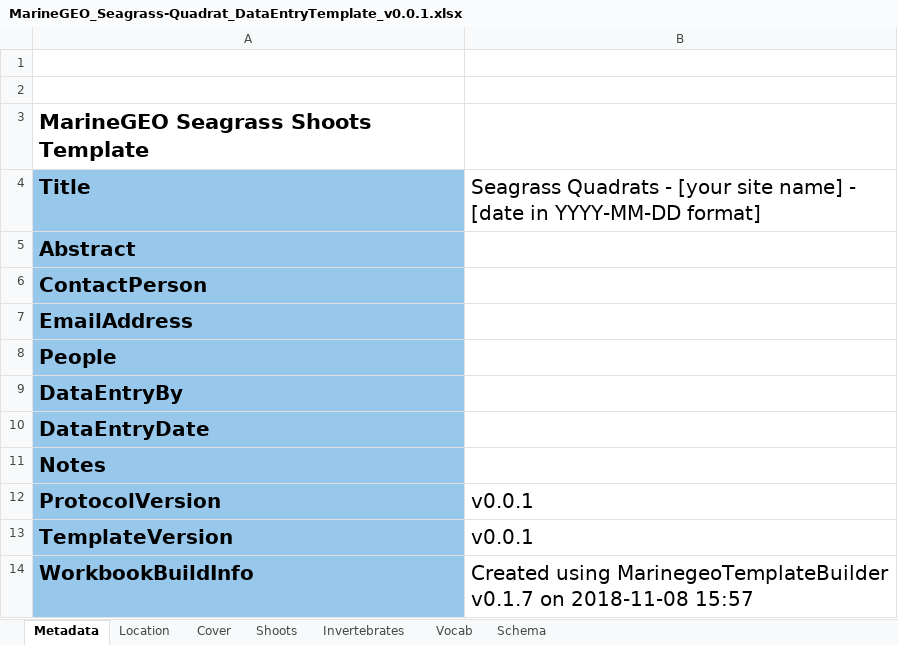
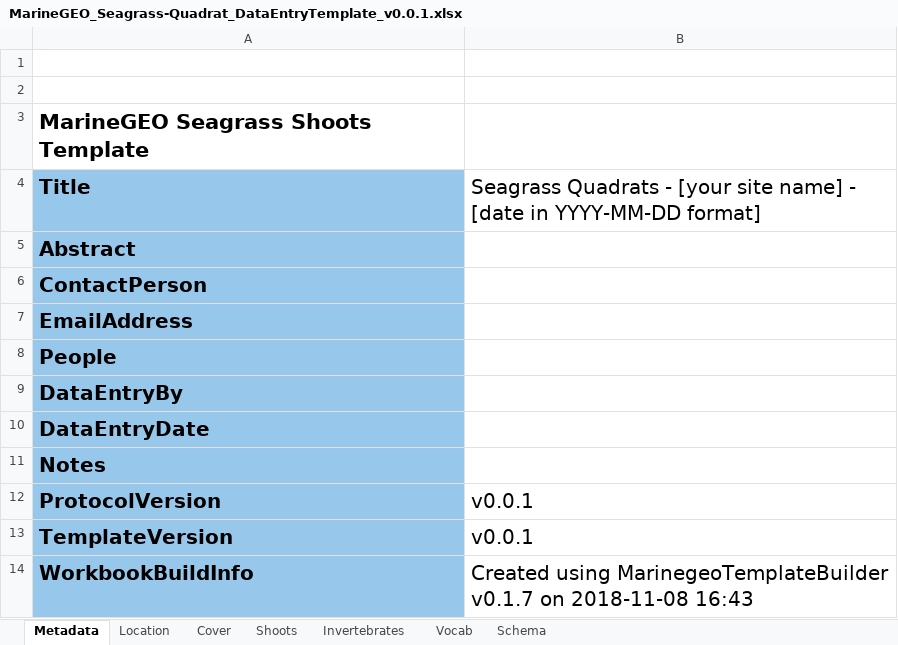
Before and after one commit to mukhamadazistholib/marinegeo.github.io, an Excel workbook: assets/modules/seagrass-quadrats/MarineGEO_Seagrass-Quadrat_DataEntryTemplate_v0.0.1.xlsx, sheet Metadata, drawn as a sheet; values as stored, in another font and other column widths than the file's, no borders; charts and pictures and conditional formats not drawn; the diff names each change by its address in the sheet, - before the commit and + after, or states it on an @@ line.

```diff
--- a/assets/modules/seagrass-quadrats/MarineGEO_Seagrass-Quadrat_DataEntryTemplate_v0.0.1.xlsx (sheet Metadata)
+++ b/assets/modules/seagrass-quadrats/MarineGEO_Seagrass-Quadrat_DataEntryTemplate_v0.0.1.xlsx (sheet Metadata)
-B14: …on 2018-11-08 15:57
+B14: …on 2018-11-08 16:43
```
Also changed, not shown: sheet Schema, sheet Location, charts or pictures, 1 other file.
